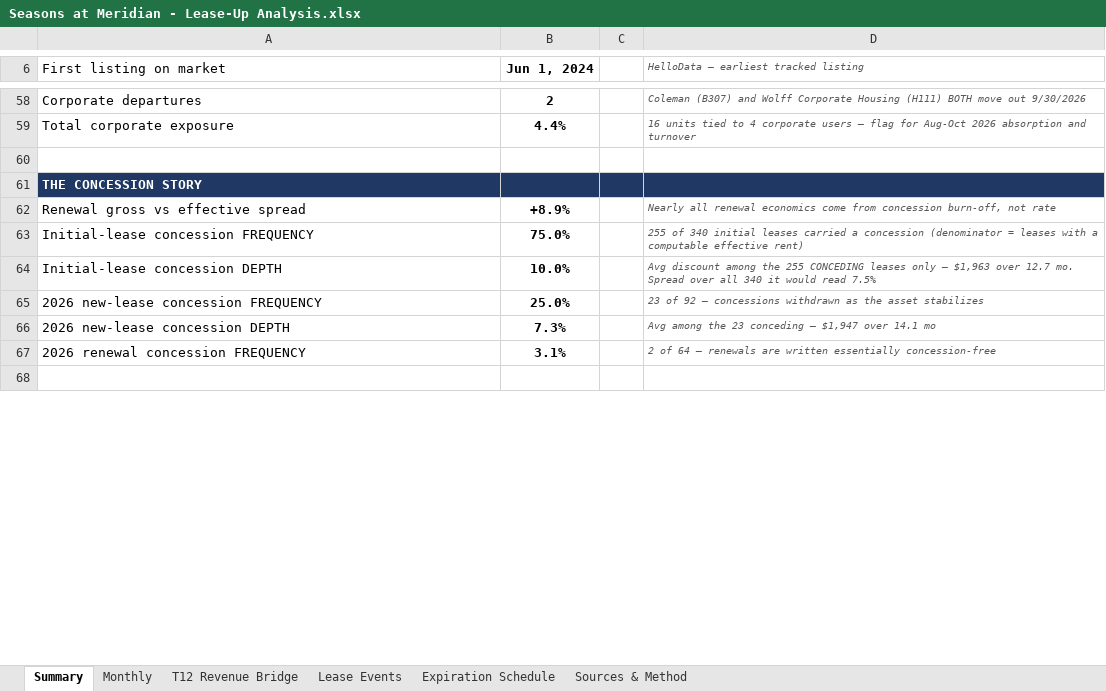
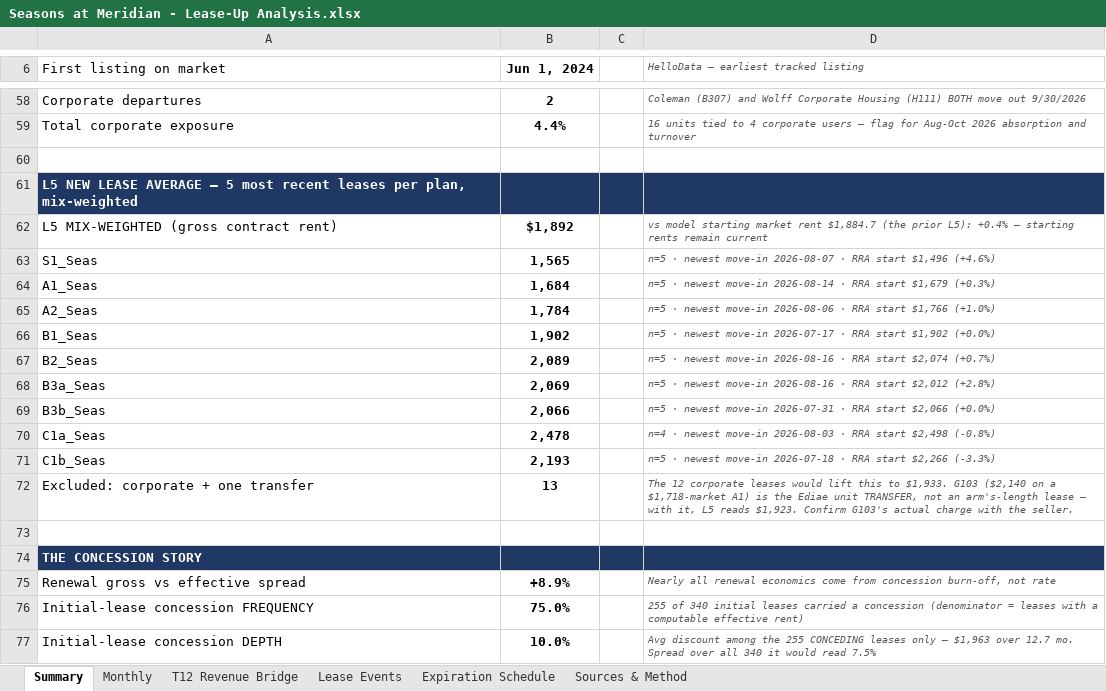
Before and after one commit to rich-f-ritter/Boise-Deals, an Excel workbook: SeasonsMeridian/analysis/lease-up/Seasons at Meridian - Lease-Up Analysis.xlsx, sheet Summary, drawn as a sheet; only a part is shown, gaps mark what is left out; the shorter side is filled out with more unchanged rows; values as stored, in another font and other column widths than the file's, no borders; the diff names each change by its address in the sheet, - before the commit and + after, or states it on an @@ line.

```diff
--- a/SeasonsMeridian/analysis/lease-up/Seasons at Meridian - Lease-Up Analysis.xlsx (sheet Summary)
+++ b/SeasonsMeridian/analysis/lease-up/Seasons at Meridian - Lease-Up Analysis.xlsx (sheet Summary)
+row 61: L5 NEW LEASE AVERAGE — 5 most recent leases per plan, mix-weighted
+row 62: L5 MIX-WEIGHTED (gross contract rent) | $1,892 |  | vs model starting market rent $1,884.7 (the prior L5): +0.4% — starting rents remain current
+row 63: S1_Seas | 1,565 |  | n=5 · newest move-in 2026-08-07 · RRA start $1,496 (+4.6%)
+row 64: A1_Seas | 1,684 |  | n=5 · newest move-in 2026-08-14 · RRA start $1,679 (+0.3%)
+row 65: A2_Seas | 1,784 |  | n=5 · newest move-in 2026-08-06 · RRA start $1,766 (+1.0%)
+row 66: B1_Seas | 1,902 |  | n=5 · newest move-in 2026-07-17 · RRA start $1,902 (+0.0%)
+row 67: B2_Seas | 2,089 |  | n=5 · newest move-in 2026-08-16 · RRA start $2,074 (+0.7%)
+row 68: B3a_Seas | 2,069 |  | n=5 · newest move-in 2026-08-16 · RRA start $2,012 (+2.8%)
+row 69: B3b_Seas | 2,066 |  | n=5 · newest move-in 2026-07-31 · RRA start $2,066 (+0.0%)
+row 70: C1a_Seas | 2,478 |  | n=4 · newest move-in 2026-08-03 · RRA start $2,498 (-0.8%)
+row 71: C1b_Seas | 2,193 |  | n=5 · newest move-in 2026-07-18 · RRA start $2,266 (-3.3%)
+row 72: Excluded: corporate + one transfer | 13 |  | The 12 corporate leases would lift this to $1,933. G103 ($2,140 on a $1,718-market A1) is the Ediae unit TRANSFER, not an arm's-length lease — with it, L5 reads $1,923. Confirm G103's actual charge with the seller.
+row 73: (empty)
```
Also changed, not shown: 1 other file.
